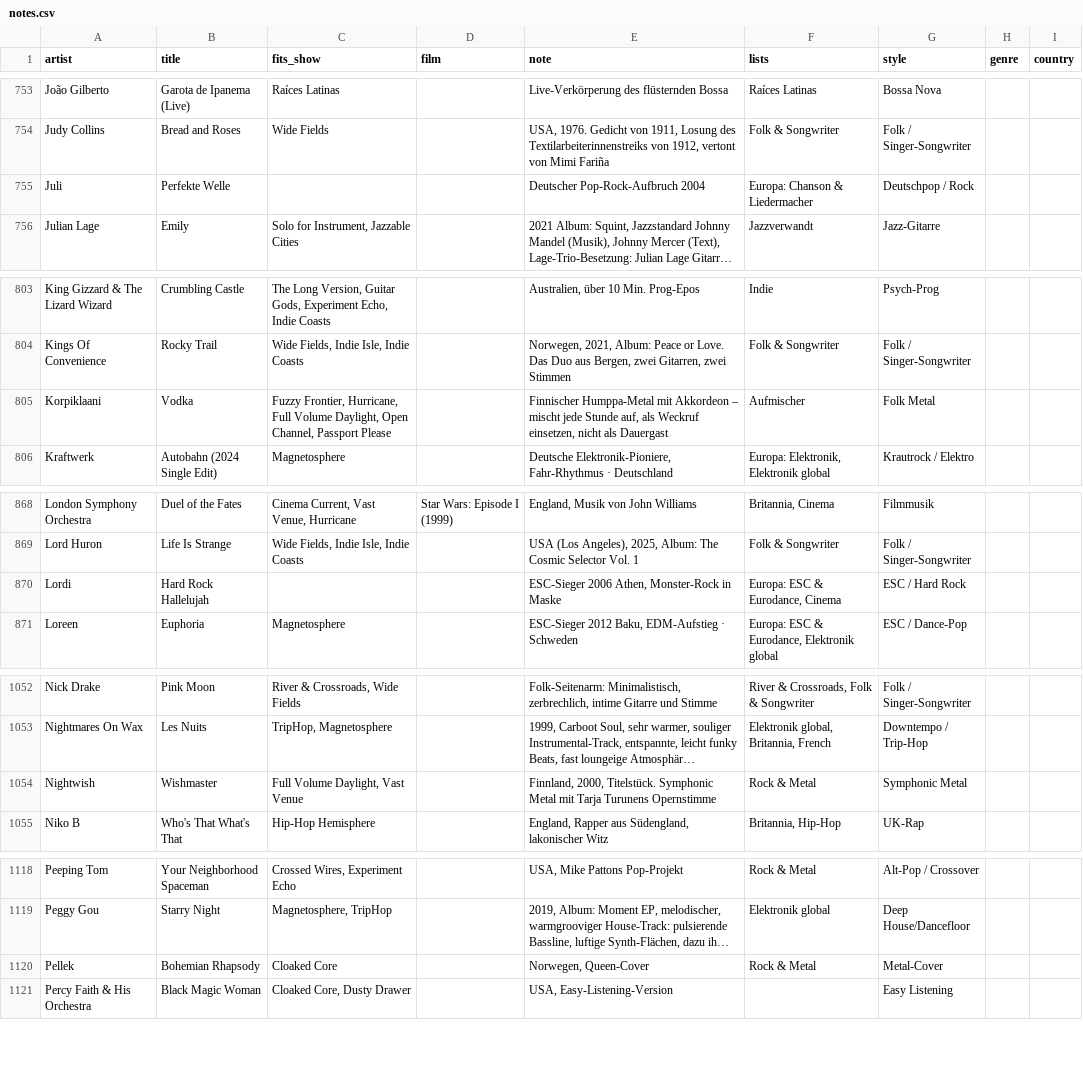
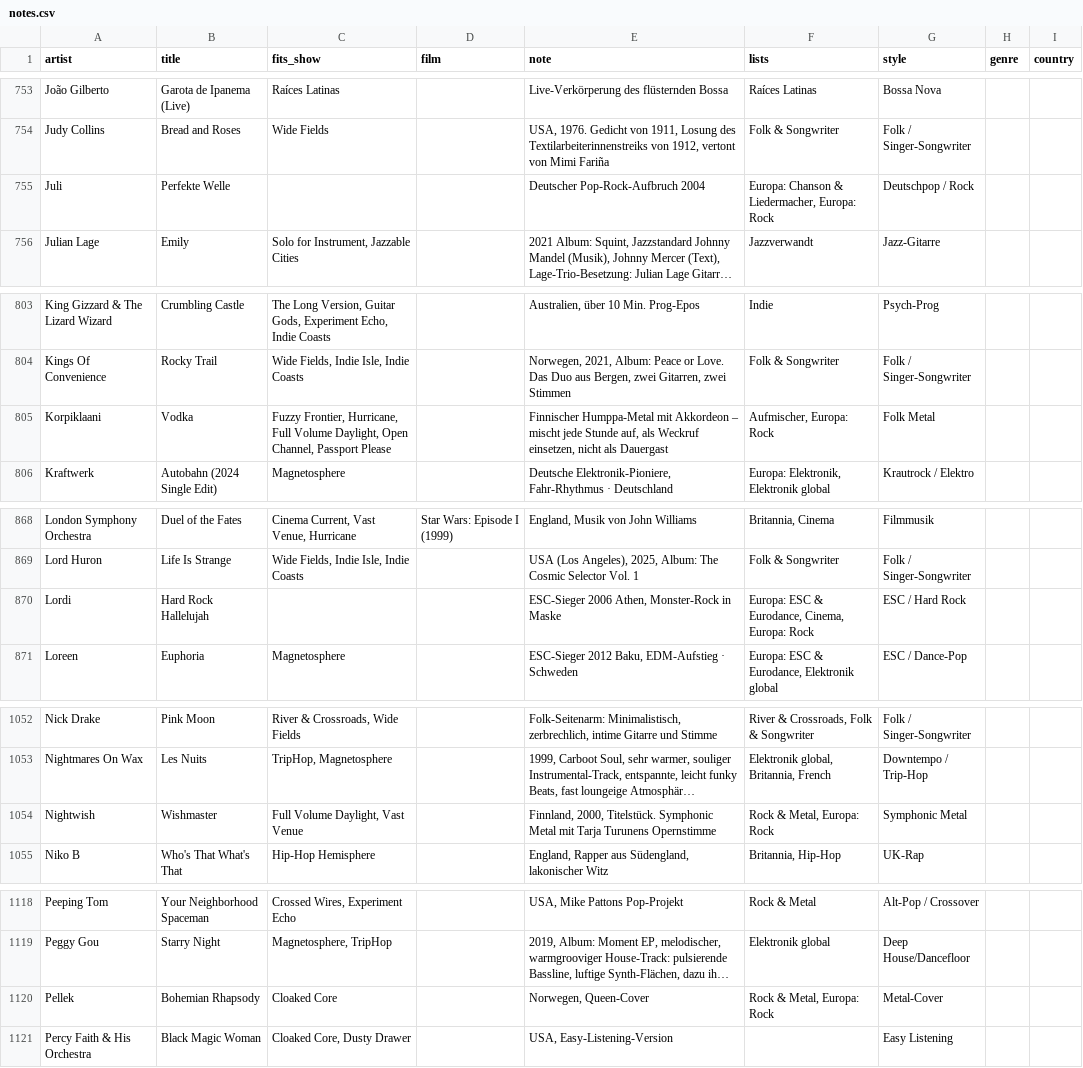
Before and after one commit to TF-Schedule/dj-claude-schedule, a CSV file: data/notes.csv, drawn as a sheet; only a part is shown, gaps mark what is left out; long unchanged cells end in …; the diff covers the shown part only; the diff names each change by its address in the sheet, - before the commit and + after, or states it on an @@ line.

Commit message:
Neue Playlist Europa: Rock

```diff
--- a/data/notes.csv
+++ b/data/notes.csv
-F755 (lists): Europa: Chanson & Liedermacher
+F755 (lists): Europa: Chanson & Liedermacher, Europa: Rock
-F805 (lists): Aufmischer
+F805 (lists): Aufmischer, Europa: Rock
-F870 (lists): Europa: ESC & Eurodance, Cinema
+F870 (lists): Europa: ESC & Eurodance, Cinema, Europa: Rock
-F1054 (lists): Rock & Metal
+F1054 (lists): Rock & Metal, Europa: Rock
-F1120 (lists): Rock & Metal
+F1120 (lists): Rock & Metal, Europa: Rock
```
Also changed, not shown: 24 edited cells elsewhere in this file.
